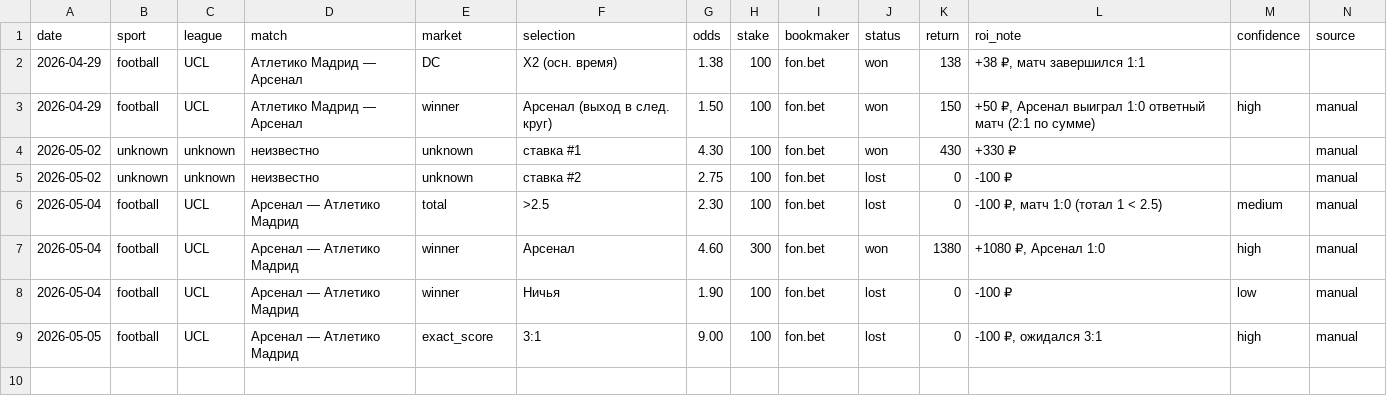
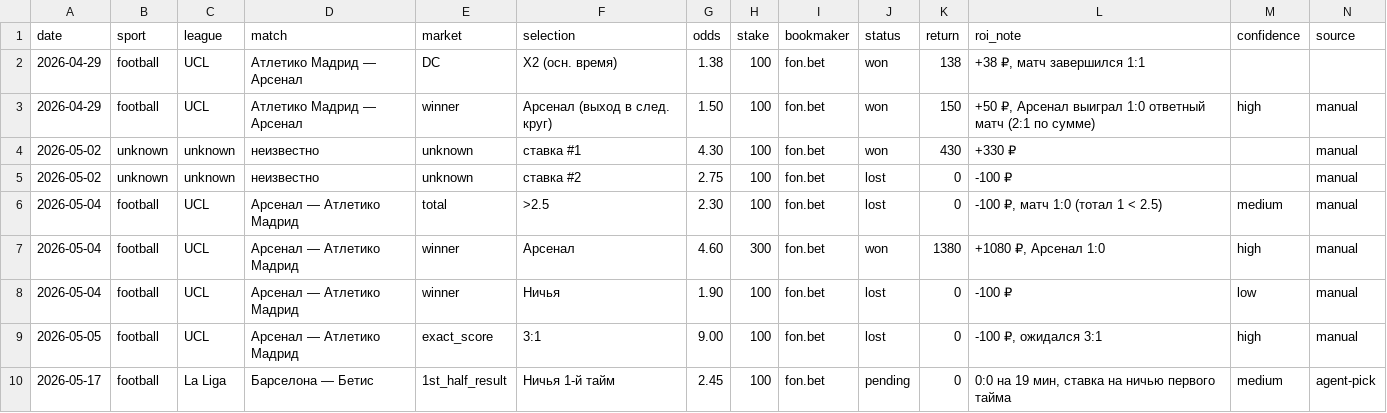
Before and after one commit to yuvartamonov-cpu/consumption-agent, a CSV file: betting/bets.csv, drawn as a sheet; only a part is shown; rows hold the shown columns only; the diff names each change by its address in the sheet, - before the commit and + after, or states it on an @@ line.

```diff
--- a/betting/bets.csv
+++ b/betting/bets.csv
+row 10: 2026-05-17 | football | La Liga | Барселона — Бетис | 1st_half_result | Ничья 1-й тайм | 2.45 | 100 | fon.bet | pending | 0 | 0:0 на 19 мин, ставка на ничью первого тайма | medium | agent-pick
```
Also changed, not shown: 2 other files.
